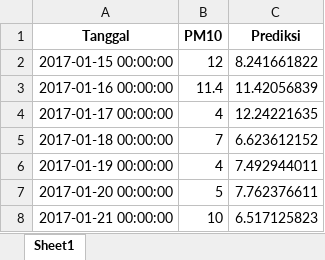
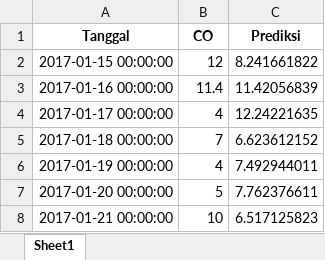
Before and after one commit to whyumubarak/CapstoneDesign-AirQuality, an Excel workbook: Web/files/ELM prediction/DKI 3/DKI3_CO_pred.xlsx, sheet Sheet1, drawn as a sheet; only a part is shown; values as stored, in another font and other column widths than the file's, no borders; the diff names each change by its address in the sheet, - before the commit and + after, or states it on an @@ line.

```diff
--- a/Web/files/ELM prediction/DKI 3/DKI3_CO_pred.xlsx (sheet Sheet1)
+++ b/Web/files/ELM prediction/DKI 3/DKI3_CO_pred.xlsx (sheet Sheet1)
-B1: PM10
+B1: CO
```
Also changed, not shown: Web/files/ELM prediction/DKI 3/DKI3_NO2_pred.xlsx, Web/files/ELM prediction/DKI 3/DKI3_O3_pred.xlsx, 1 other file.
